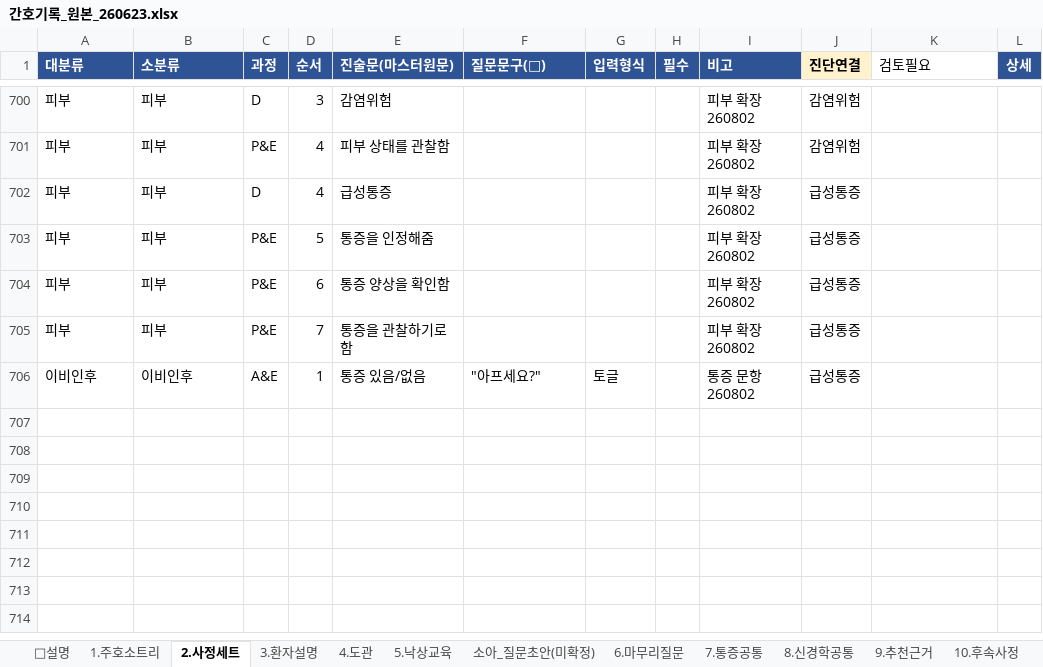
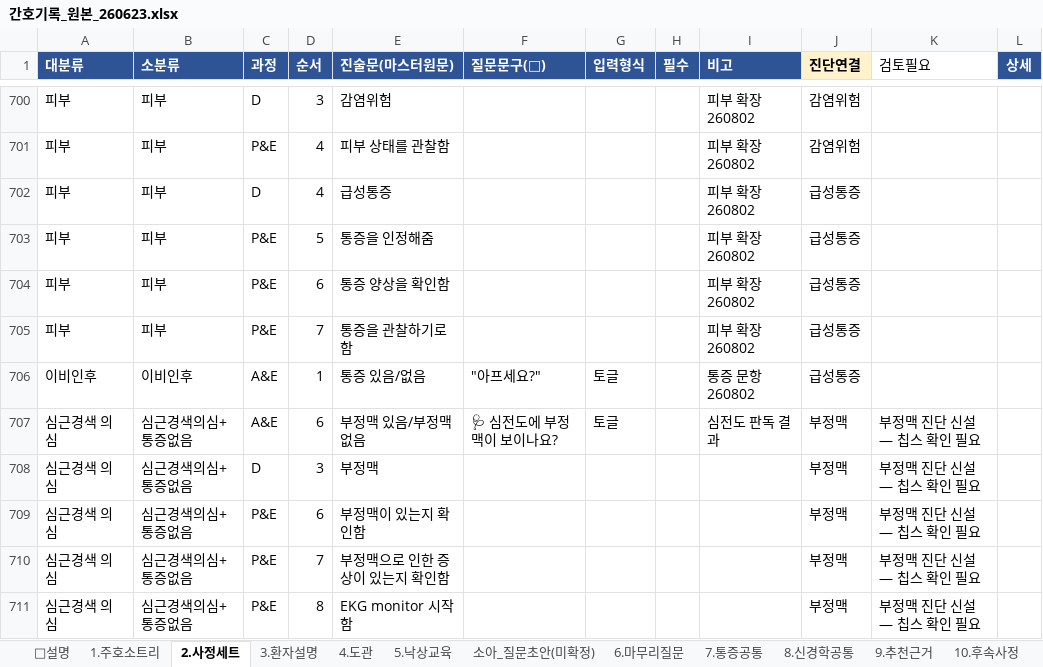
Before and after one commit to chipsjr0614/NFH_New, an Excel workbook: 3_서비스/NFH간호기록/data/간호기록_원본_260623.xlsx, sheet 2.사정세트, drawn as a sheet; only a part is shown, gaps mark what is left out; values as stored, in another font and other column widths than the file's, no borders; the diff covers the shown part only; the diff names each change by its address in the sheet, - before the commit and + after, or states it on an @@ line.

```diff
--- a/3_서비스/NFH간호기록/data/간호기록_원본_260623.xlsx (sheet 2.사정세트)
+++ b/3_서비스/NFH간호기록/data/간호기록_원본_260623.xlsx (sheet 2.사정세트)
+row 707: 심근경색 의심 | 심근경색의심+통증없음 | A&E | 6 | 부정맥 있음/부정맥 없음 | 🩺 심전도에 부정맥이 보이나요? | 토글 |  | 심전도 판독 결과 | 부정맥 | 부정맥 진단 신설 — 칩스 확인 필요
+row 708: 심근경색 의심 | 심근경색의심+통증없음 | D | 3 | 부정맥 |  |  |  |  | 부정맥 | 부정맥 진단 신설 — 칩스 확인 필요
+row 709: 심근경색 의심 | 심근경색의심+통증없음 | P&E | 6 | 부정맥이 있는지 확인함 |  |  |  |  | 부정맥 | 부정맥 진단 신설 — 칩스 확인 필요
+row 710: 심근경색 의심 | 심근경색의심+통증없음 | P&E | 7 | 부정맥으로 인한 증상이 있는지 확인함 |  |  |  |  | 부정맥 | 부정맥 진단 신설 — 칩스 확인 필요
+row 711: 심근경색 의심 | 심근경색의심+통증없음 | P&E | 8 | EKG monitor 시작함 |  |  |  |  | 부정맥 | 부정맥 진단 신설 — 칩스 확인 필요
```
Also changed, not shown: 5 added rows and 46 edited cells elsewhere in this sheet, 7 other files.
